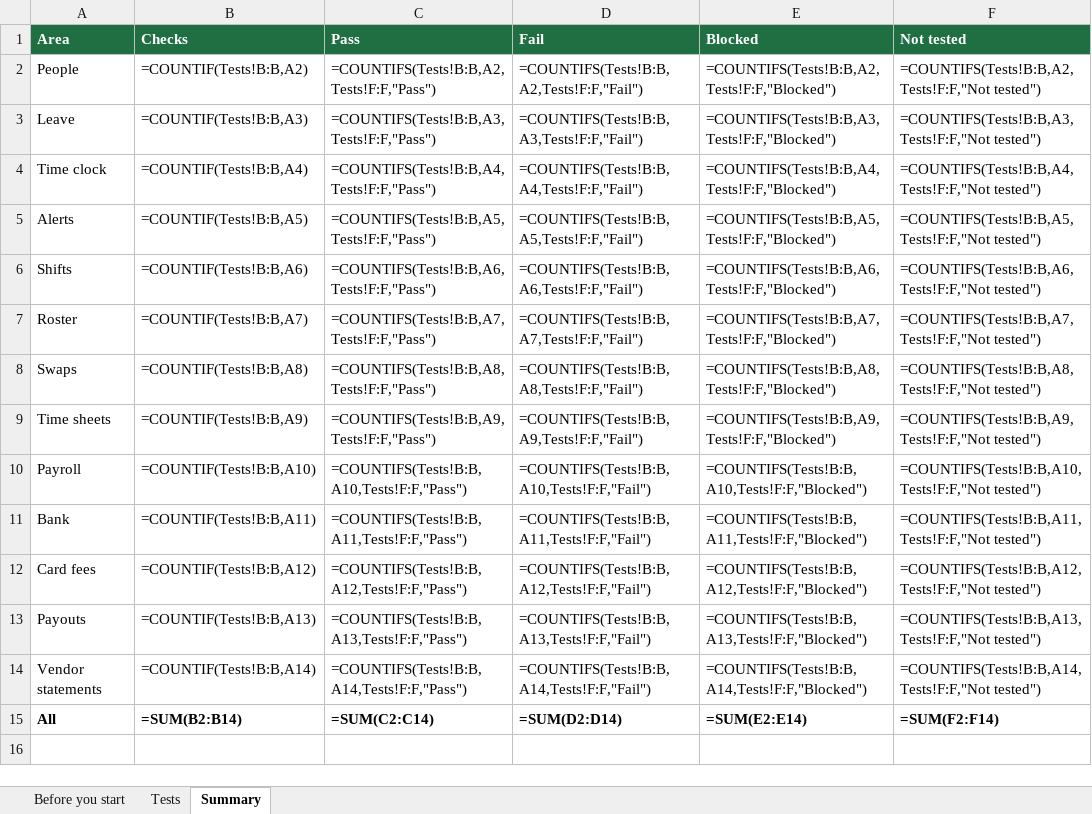
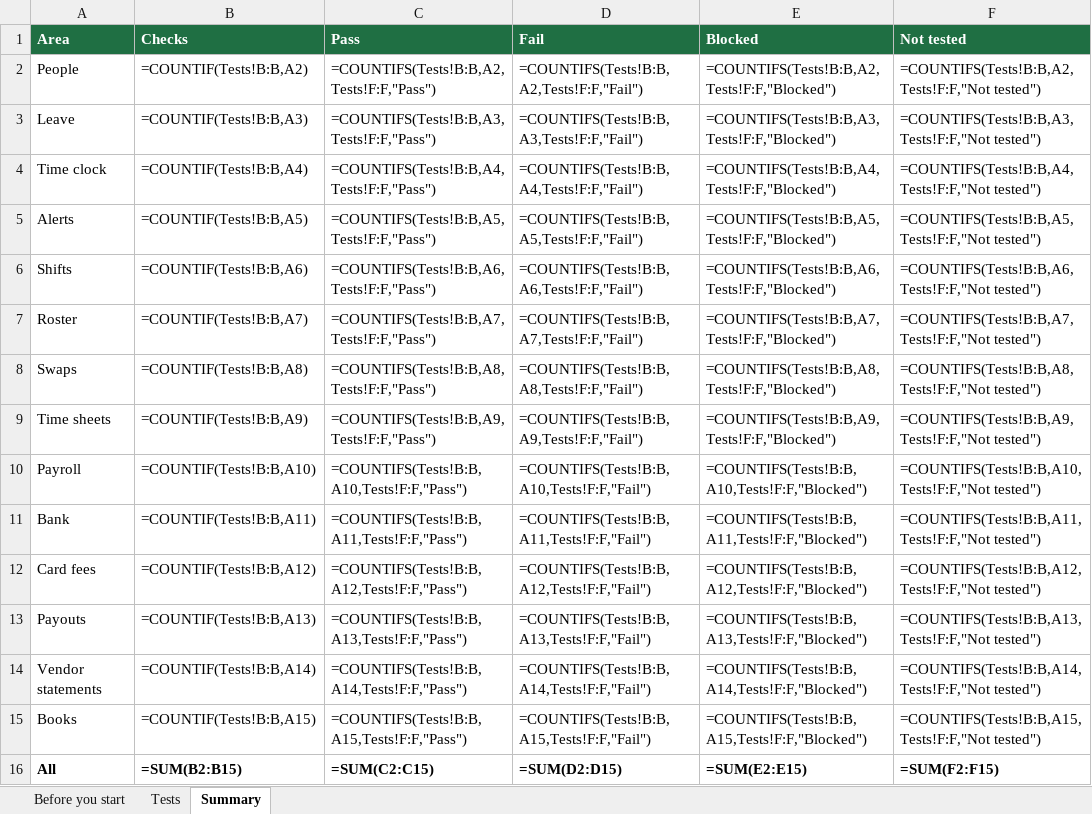
Before and after one commit to repatikosamid-prog/chedam, an Excel workbook: docs/testing/Chedam-Manual-Tests-P4.xlsx, sheet Summary, drawn as a sheet; values as stored, in another font and other column widths than the file's, no borders; formulas without a stored value are shown as written; addresses are those after the commit; the diff names each change by its address in the sheet, - before the commit and + after, or states it on an @@ line.

```diff
--- a/docs/testing/Chedam-Manual-Tests-P4.xlsx (sheet Summary)
+++ b/docs/testing/Chedam-Manual-Tests-P4.xlsx (sheet Summary)
+row 15: Books | =COUNTIF(Tests!B:B,A15) | =COUNTIFS(Tests!B:B,A15,Tests!F:F,"Pass") | =COUNTIFS(Tests!B:B,A15,Tests!F:F,"Fail") | =COUNTIFS(Tests!B:B,A15,Tests!F:F,"Blocked") | =COUNTIFS(Tests!B:B,A15,Tests!F:F,"Not tested")
-B16 (Checks): =SUM(B2:B14)
+B16 (Checks): =SUM(B2:B15)
-C16 (Pass): =SUM(C2:C14)
+C16 (Pass): =SUM(C2:C15)
-D16 (Fail): =SUM(D2:D14)
+D16 (Fail): =SUM(D2:D15)
-E16 (Blocked): =SUM(E2:E14)
+E16 (Blocked): =SUM(E2:E15)
-F16 (Not tested): =SUM(F2:F14)
+F16 (Not tested): =SUM(F2:F15)
```
Also changed, not shown: sheet Tests, 16 other files.
